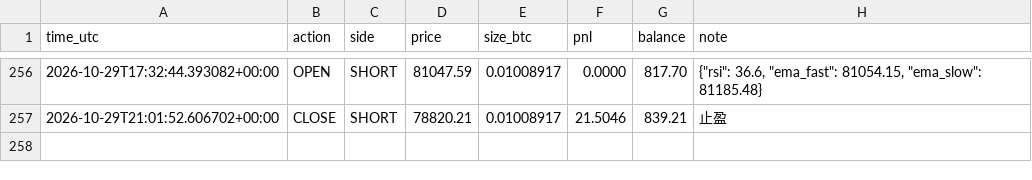
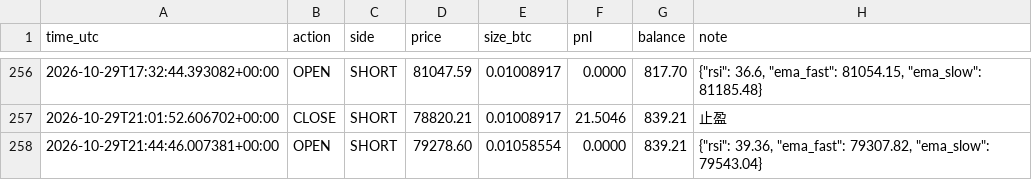
Before and after one commit to kk668900/btc-paper-bot, a CSV file: trades.csv, drawn as a sheet; only a part is shown, gaps mark what is left out; the diff names each change by its address in the sheet, - before the commit and + after, or states it on an @@ line.

```diff
--- a/trades.csv
+++ b/trades.csv
+row 258: 2026-10-29T21:44:46.007381+00:00 | OPEN | SHORT | 79278.60 | 0.01058554 | 0.0000 | 839.21 | {"rsi": 39.36, "ema_fast": 79307.82, "ema_slow": 79543.04}
```
Also changed, not shown: 1 other file.
